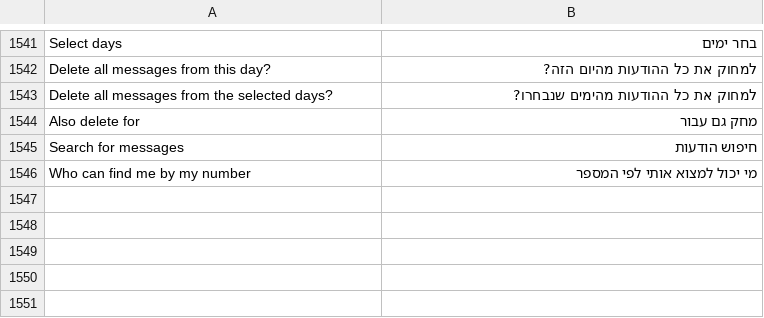
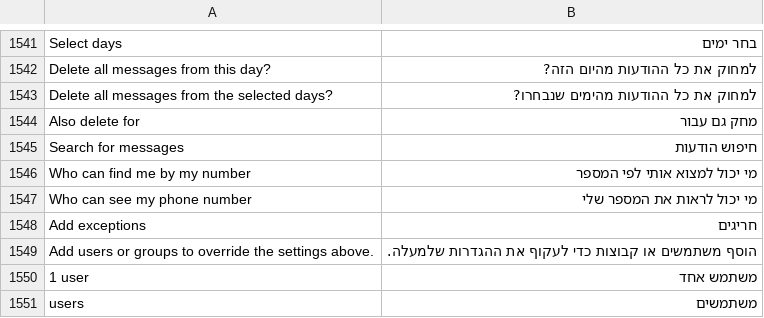
Before and after one commit to JettaXP/pixelGram, a TSV file: src/main/resources/i18n/he.tsv, drawn as a sheet; only a part is shown, gaps mark what is left out; the diff names each change by its address in the sheet, - before the commit and + after, or states it on an @@ line.

```diff
--- a/src/main/resources/i18n/he.tsv
+++ b/src/main/resources/i18n/he.tsv
+row 1547: Who can see my phone number | מי יכול לראות את המספר שלי
+row 1548: Add exceptions | חריגים
+row 1549: Add users or groups to override the settings above. | הוסף משתמשים או קבוצות כדי לעקוף את ההגדרות שלמעלה.
+row 1550: 1 user | משתמש אחד
+row 1551: users | משתמשים
```
Also changed, not shown: src/main/resources/i18n/ru.tsv, 2 other files.
